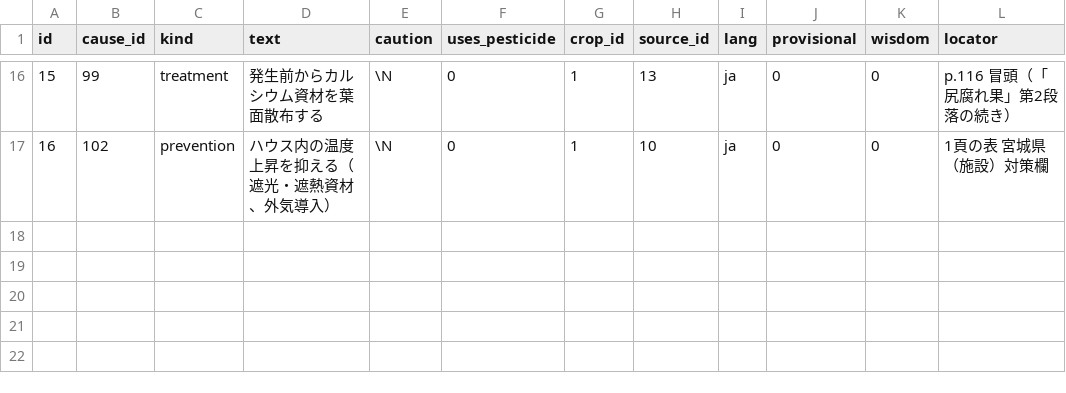
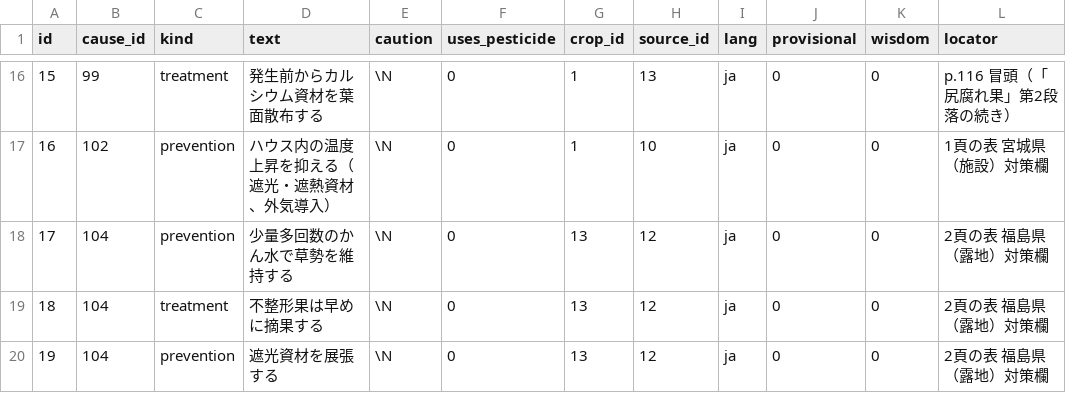
Before and after one commit to withagridream/vegbook, a CSV file: data/remedies.csv, drawn as a sheet; only a part is shown, gaps mark what is left out.

```diff
--- a/data/remedies.csv
+++ b/data/remedies.csv
@@ -17 +17,4 @@ id,cause_id,kind,text,caution,uses_pesticide,crop_id,source_id,lang,provisional,
 16,102,prevention,ハウス内の温度上昇を抑える（遮光・遮熱資材、外気導入）,\N,0,1,10,ja,0,0,1頁の表 宮城県（施設）対策欄
+17,104,prevention,少量多回数のかん水で草勢を維持する,\N,0,13,12,ja,0,0,2頁の表 福島県（露地）対策欄
+18,104,treatment,不整形果は早めに摘果する,\N,0,13,12,ja,0,0,2頁の表 福島県（露地）対策欄
+19,104,prevention,遮光資材を展張する,\N,0,13,12,ja,0,0,2頁の表 福島県（露地）対策欄
```
Also changed, not shown: data/causes.csv, data/trouble_aliases.csv, 3 other files.
